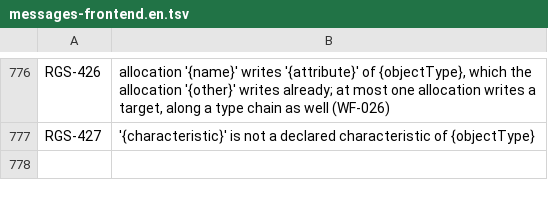
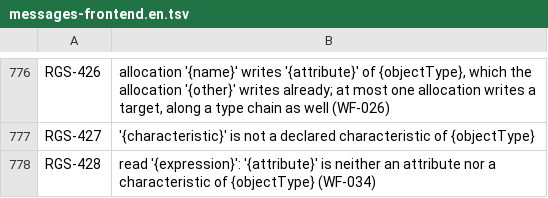
Before and after one commit to uchar-dev/uchar, a TSV file: frontends/regelspraak/src/main/resources/dev/uchar/regelspraak/message/messages-frontend.en.tsv, drawn as a sheet; only a part is shown, gaps mark what is left out; the diff names each change by its address in the sheet, - before the commit and + after, or states it on an @@ line.

Commit message:
frontend: een ongedeclareerde eigen lezing is een fout
Een eigen lezing van een naam die het onderwerp niet als attribuut of
kenmerk declareert ("de rang van de Vondst") ging zonder diagnose naar
de wire; pas de verifier weigerde haar (WF-034). De reden om haar door
te laten was de casus van de pariteitszone, die zulke namen las; die
zone declareert ze sinds kort zelf. De resolver weigert de lezing nu op
haar plaats met RGS-428, tenzij een eerdere controle haar al weigerde;
de bron van een vouw en een operand van een telling blijven van de
vouwcontroles.

```diff
--- a/frontends/regelspraak/src/main/resources/dev/uchar/regelspraak/message/messages-frontend.en.tsv
+++ b/frontends/regelspraak/src/main/resources/dev/uchar/regelspraak/message/messages-frontend.en.tsv
+row 778: RGS-428 | read '{expression}': '{attribute}' is neither an attribute nor a characteristic of {objectType} (WF-034)
```
Also changed, not shown: frontends/regelspraak/src/main/resources/dev/uchar/regelspraak/diagnostic-codes.tsv, frontends/regelspraak/src/main/resources/dev/uchar/regelspraak/message/messages-frontend.nl.tsv, 5 other files.
